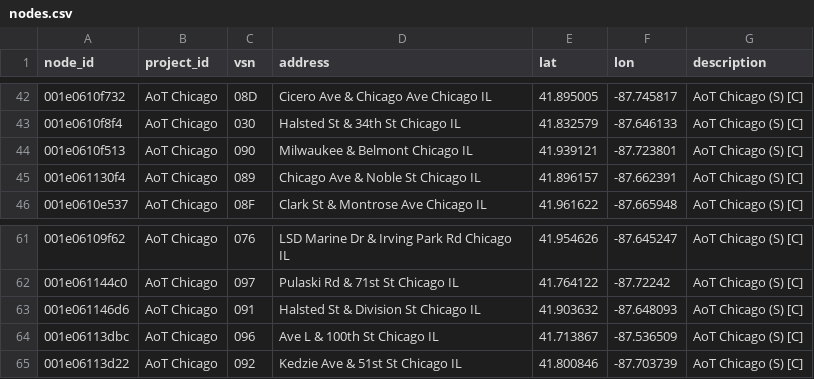
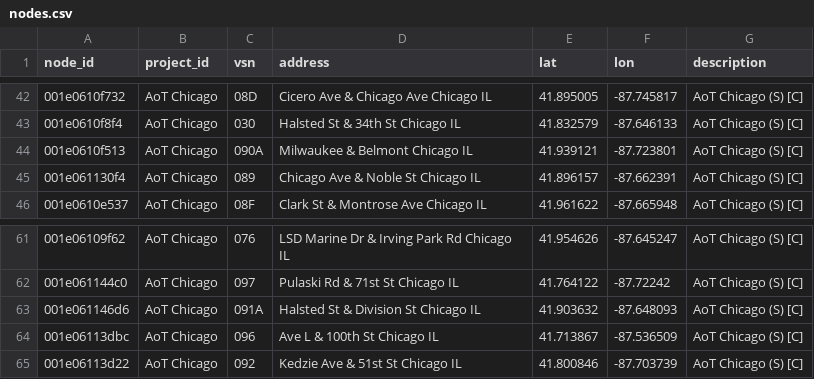
Before and after one commit to waggle-sensor/beehive-server, a CSV file: publishing-tools/projects/AoT_Chicago.complete/nodes.csv, drawn as a sheet; only a part is shown, gaps mark what is left out.

Commit message:
Update nodes.csv

```diff
--- a/publishing-tools/projects/AoT_Chicago.complete/nodes.csv
+++ b/publishing-tools/projects/AoT_Chicago.complete/nodes.csv
@@ -43,3 +43,3 @@ node_id,project_id,vsn,address,lat,lon,description
 001e0610f8f4,AoT Chicago,030," Halsted St & 34th St Chicago IL",41.832579,-87.646133,AoT Chicago (S) [C]
-001e0610f513,AoT Chicago,090," Milwaukee & Belmont Chicago IL",41.939121, -87.723801,AoT Chicago (S) [C]
+001e0610f513,AoT Chicago,090A," Milwaukee & Belmont Chicago IL",41.939121, -87.723801,AoT Chicago (S) [C]
 001e061130f4,AoT Chicago,089," Chicago Ave & Noble St Chicago IL",41.896157,-87.662391,AoT Chicago (S) [C]
@@ -62,3 +62,3 @@ node_id,project_id,vsn,address,lat,lon,description
 001e061144c0,AoT Chicago,097," Pulaski Rd & 71st St Chicago IL",41.764122,-87.72242,AoT Chicago (S) [C]
-001e061146d6,AoT Chicago,091," Halsted St & Division St Chicago IL",41.903632,-87.648093,AoT Chicago (S) [C]
+001e061146d6,AoT Chicago,091A," Halsted St & Division St Chicago IL",41.903632,-87.648093,AoT Chicago (S) [C]
 001e06113dbc,AoT Chicago,096," Ave L & 100th St Chicago IL",41.713867,-87.536509,AoT Chicago (S) [C]
```
